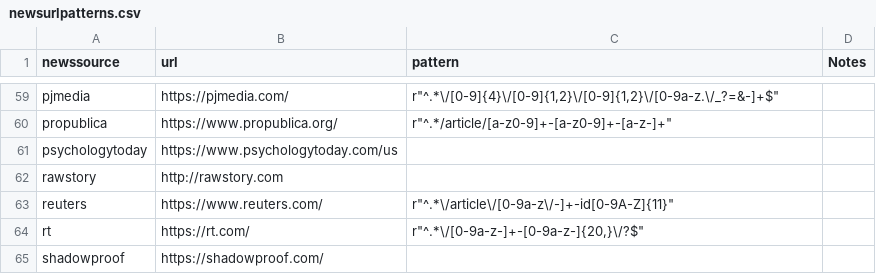
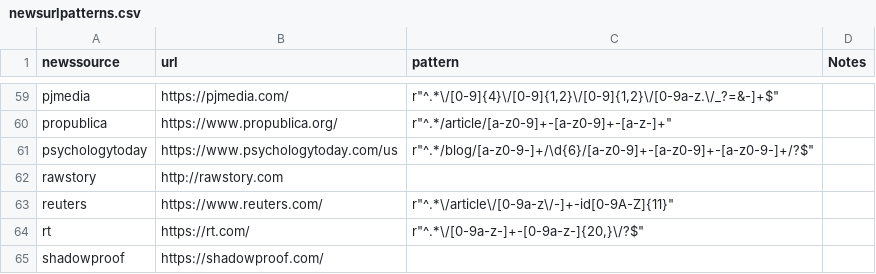
Before and after one commit to iamef/mit-news-tools, a CSV file: mitnewstools/newsurlpatterns.csv, drawn as a sheet; only a part is shown, gaps mark what is left out.

Commit message:
Add psychologytoday pattern

```diff
--- a/mitnewstools/newsurlpatterns.csv
+++ b/mitnewstools/newsurlpatterns.csv
@@ -60,3 +60,3 @@ pjmedia,https://pjmedia.com/,"r""^.*\/[0-9]{4}\/[0-9]{1,2}\/[0-9]{1,2}\/[0-9a-z.
 propublica,https://www.propublica.org/,"r""^.*/article/[a-z0-9]+-[a-z0-9]+-[a-z-]+""",
-psychologytoday,https://www.psychologytoday.com/us,,
+psychologytoday,https://www.psychologytoday.com/us,"r""^.*/blog/[a-z0-9-]+/\d{6}/[a-z0-9]+-[a-z0-9]+-[a-z0-9-]+/?$""",
 rawstory,http://rawstory.com,,
```
